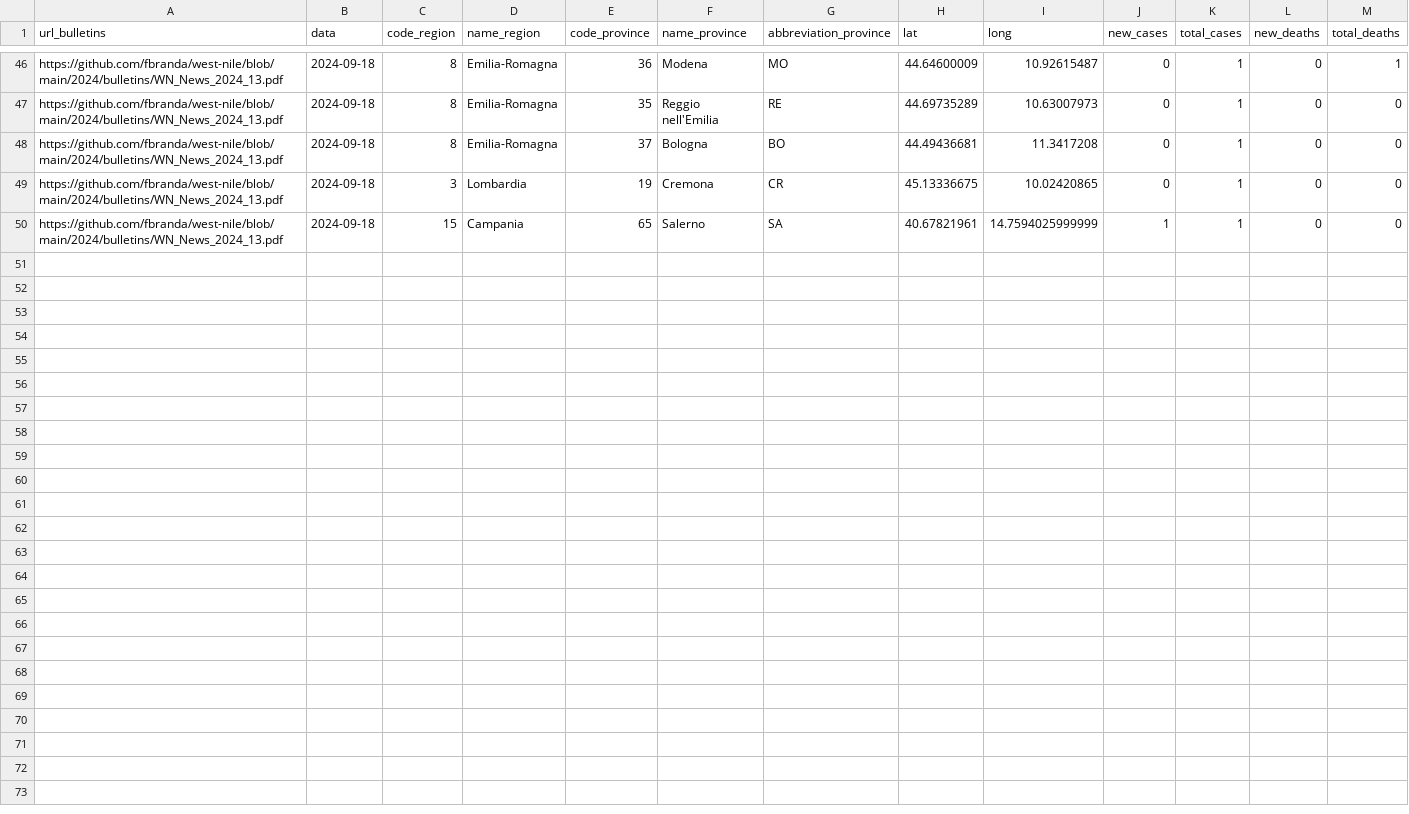
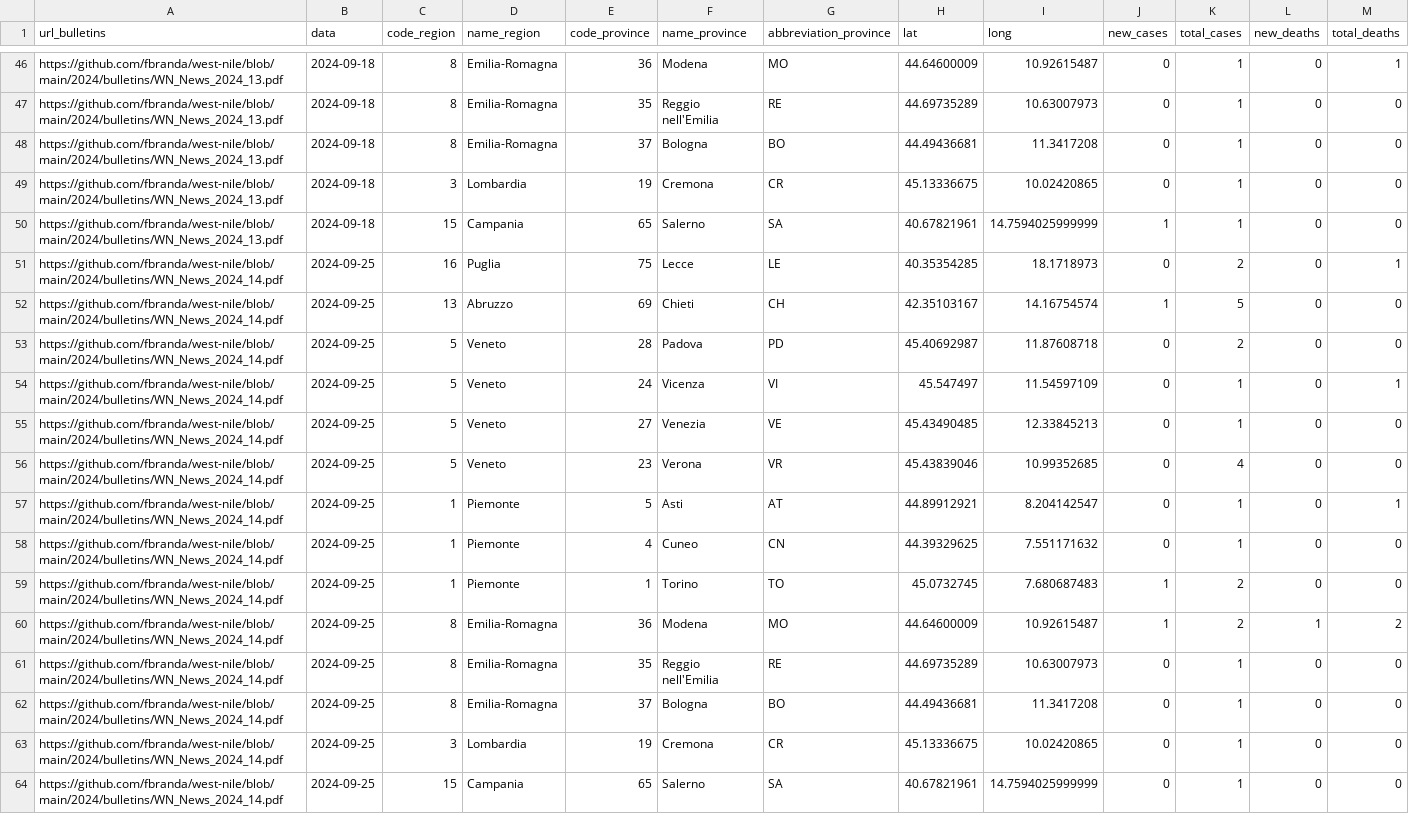
Before and after one commit to fbranda/west-nile, a CSV file: 2024/equids-surveillance/wn-ita-equids-surveillance-2024.csv, drawn as a sheet; only a part is shown, gaps mark what is left out; rows hold the shown columns only; the diff names each change by its address in the sheet, - before the commit and + after, or states it on an @@ line.

Commit message:
Add files via upload

```diff
--- a/2024/equids-surveillance/wn-ita-equids-surveillance-2024.csv
+++ b/2024/equids-surveillance/wn-ita-equids-surveillance-2024.csv
+row 51: https://github.com/fbranda/west-nile/blob/main/2024/bulletins/WN_News_2024_14.pdf | 2024-09-25 | 16 | Puglia | 75 | Lecce | LE | 40.35354285 | 18.1718973 | 0 | 2 | 0 | 1
+row 52: https://github.com/fbranda/west-nile/blob/main/2024/bulletins/WN_News_2024_14.pdf | 2024-09-25 | 13 | Abruzzo | 69 | Chieti | CH | 42.35103167 | 14.16754574 | 1 | 5 | 0 | 0
+row 53: https://github.com/fbranda/west-nile/blob/main/2024/bulletins/WN_News_2024_14.pdf | 2024-09-25 | 5 | Veneto | 28 | Padova | PD | 45.40692987 | 11.87608718 | 0 | 2 | 0 | 0
+row 54: https://github.com/fbranda/west-nile/blob/main/2024/bulletins/WN_News_2024_14.pdf | 2024-09-25 | 5 | Veneto | 24 | Vicenza | VI | 45.547497 | 11.54597109 | 0 | 1 | 0 | 1
+row 55: https://github.com/fbranda/west-nile/blob/main/2024/bulletins/WN_News_2024_14.pdf | 2024-09-25 | 5 | Veneto | 27 | Venezia | VE | 45.43490485 | 12.33845213 | 0 | 1 | 0 | 0
+row 56: https://github.com/fbranda/west-nile/blob/main/2024/bulletins/WN_News_2024_14.pdf | 2024-09-25 | 5 | Veneto | 23 | Verona | VR | 45.43839046 | 10.99352685 | 0 | 4 | 0 | 0
+row 57: https://github.com/fbranda/west-nile/blob/main/2024/bulletins/WN_News_2024_14.pdf | 2024-09-25 | 1 | Piemonte | 5 | Asti | AT | 44.89912921 | 8.204142547 | 0 | 1 | 0 | 1
+row 58: https://github.com/fbranda/west-nile/blob/main/2024/bulletins/WN_News_2024_14.pdf | 2024-09-25 | 1 | Piemonte | 4 | Cuneo | CN | 44.39329625 | 7.551171632 | 0 | 1 | 0 | 0
+row 59: https://github.com/fbranda/west-nile/blob/main/2024/bulletins/WN_News_2024_14.pdf | 2024-09-25 | 1 | Piemonte | 1 | Torino | TO | 45.0732745 | 7.680687483 | 1 | 2 | 0 | 0
+row 60: https://github.com/fbranda/west-nile/blob/main/2024/bulletins/WN_News_2024_14.pdf | 2024-09-25 | 8 | Emilia-Romagna | 36 | Modena | MO | 44.64600009 | 10.92615487 | 1 | 2 | 1 | 2
+row 61: https://github.com/fbranda/west-nile/blob/main/2024/bulletins/WN_News_2024_14.pdf | 2024-09-25 | 8 | Emilia-Romagna | 35 | Reggio nell'Emilia | RE | 44.69735289 | 10.63007973 | 0 | 1 | 0 | 0
+row 62: https://github.com/fbranda/west-nile/blob/main/2024/bulletins/WN_News_2024_14.pdf | 2024-09-25 | 8 | Emilia-Romagna | 37 | Bologna | BO | 44.49436681 | 11.3417208 | 0 | 1 | 0 | 0
+row 63: https://github.com/fbranda/west-nile/blob/main/2024/bulletins/WN_News_2024_14.pdf | 2024-09-25 | 3 | Lombardia | 19 | Cremona | CR | 45.13336675 | 10.02420865 | 0 | 1 | 0 | 0
+row 64: https://github.com/fbranda/west-nile/blob/main/2024/bulletins/WN_News_2024_14.pdf | 2024-09-25 | 15 | Campania | 65 | Salerno | SA | 40.67821961 | 14.7594025999999 | 0 | 1 | 0 | 0
```
